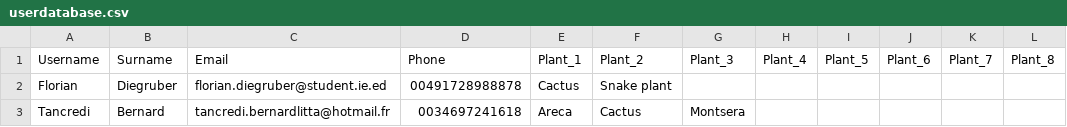
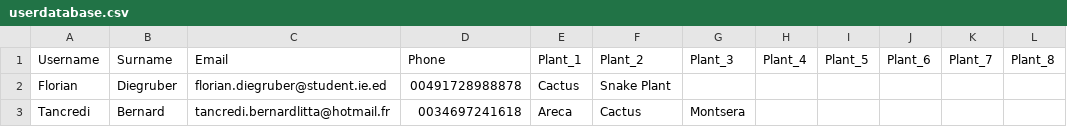
Before and after one commit to flodiggi/Agile_Plant_Project, a CSV file: userdatabase.csv, drawn as a sheet; only a part is shown; the diff names each change by its address in the sheet, - before the commit and + after, or states it on an @@ line.

Commit message:
changes to DB

```diff
--- a/userdatabase.csv
+++ b/userdatabase.csv
-F2 (Plant_2): Snake plant
+F2 (Plant_2): Snake Plant
```
